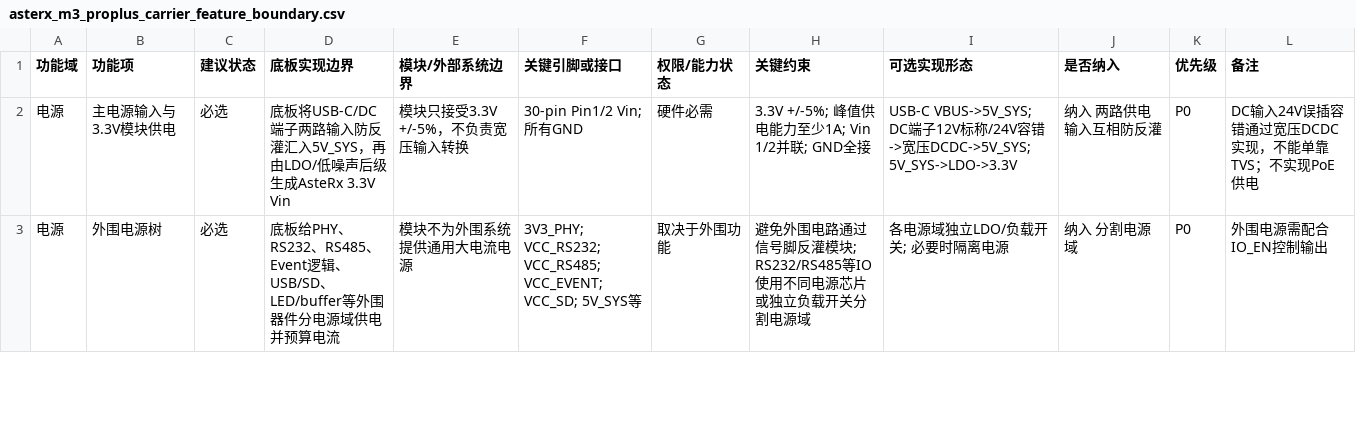
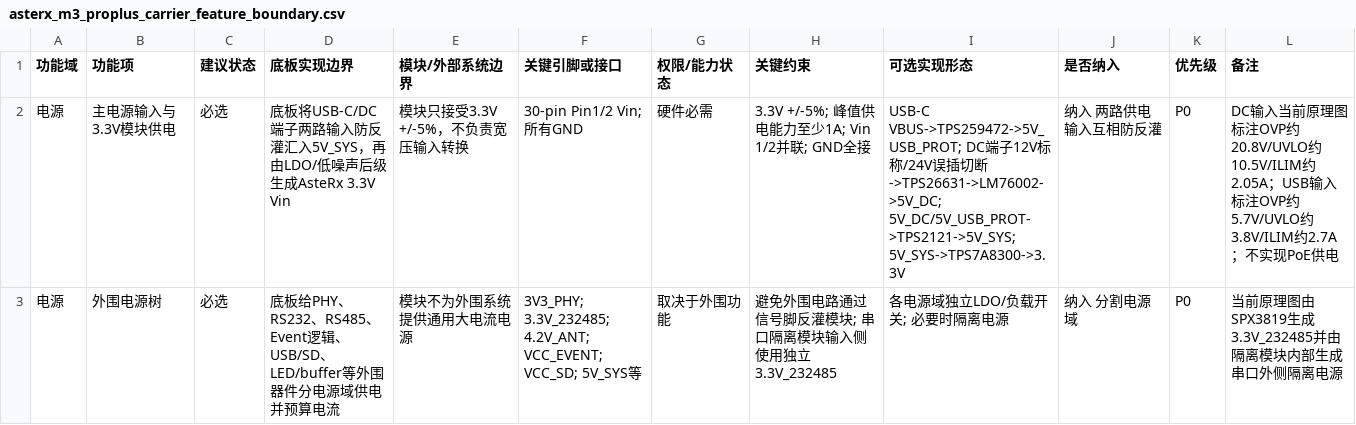
Before and after one commit to XJH-Jorhai/asterx-m3-proplus-carrierboard, a CSV file: asterx_m3_proplus_carrier_feature_boundary.csv, drawn as a sheet; only a part is shown; the diff covers the shown part only.

```diff
--- a/asterx_m3_proplus_carrier_feature_boundary.csv
+++ b/asterx_m3_proplus_carrier_feature_boundary.csv
@@ -1,3 +1,3 @@
 功能域,功能项,建议状态,底板实现边界,模块/外部系统边界,关键引脚或接口,权限/能力状态,关键约束,可选实现形态,是否纳入,优先级,备注
-电源,主电源输入与3.3V模块供电,必选,底板将USB-C/DC端子两路输入防反灌汇入5V_SYS，再由LDO/低噪声后级生成AsteRx 3.3V Vin,模块只接受3.3V +/-5%，不负责宽压输入转换,30-pin Pin1/2 Vin; 所有GND,硬件必需,3.3V +/-5%; 峰值供电能力至少1A; Vin 1/2并联; GND全接,USB-C VBUS->5V_SYS; DC端子12V标称/24V容错->宽压DCDC->5V_SYS; 5V_SYS->LDO->3.3V,纳入 两路供电输入互相防反灌,P0,DC输入24V误插容错通过宽压DCDC实现，不能单靠TVS；不实现PoE供电
-电源,外围电源树,必选,底板给PHY、RS232、RS485、Event逻辑、USB/SD、LED/buffer等外围器件分电源域供电并预算电流,模块不为外围系统提供通用大电流电源,3V3_PHY; VCC_RS232; VCC_RS485; VCC_EVENT; VCC_SD; 5V_SYS等,取决于外围功能,避免外围电路通过信号脚反灌模块; RS232/RS485等IO使用不同电源芯片或独立负载开关分割电源域,各电源域独立LDO/负载开关; 必要时隔离电源,纳入 分割电源域,P0,外围电源需配合IO_EN控制输出
+电源,主电源输入与3.3V模块供电,必选,底板将USB-C/DC端子两路输入防反灌汇入5V_SYS，再由LDO/低噪声后级生成AsteRx 3.3V Vin,模块只接受3.3V +/-5%，不负责宽压输入转换,30-pin Pin1/2 Vin; 所有GND,硬件必需,3.3V +/-5%; 峰值供电能力至少1A; Vin 1/2并联; GND全接,USB-C VBUS->TPS259472->5V_USB_PROT; DC端子12V标称/24V误插切断->TPS26631->LM76002->5V_DC; 5V_DC/5V_USB_PROT->TPS2121->5V_SYS; 5V_SYS->TPS7A8300->3.3V,纳入 两路供电输入互相防反灌,P0,DC输入当前原理图标注OVP约20.8V/UVLO约10.5V/ILIM约2.05A；USB输入标注OVP约5.7V/UVLO约3.8V/ILIM约2.7A；不实现PoE供电
+电源,外围电源树,必选,底板给PHY、RS232、RS485、Event逻辑、USB/SD、LED/buffer等外围器件分电源域供电并预算电流,模块不为外围系统提供通用大电流电源,3V3_PHY; 3.3V_232485; 4.2V_ANT; VCC_EVENT; VCC_SD; 5V_SYS等,取决于外围功能,避免外围电路通过信号脚反灌模块; 串口隔离模块输入侧使用独立3.3V_232485,各电源域独立LDO/负载开关; 必要时隔离电源,纳入 分割电源域,P0,当前原理图由SPX3819生成3.3V_232485并由隔离模块内部生成串口外侧隔离电源
```
Also changed, not shown: 1 added row and 18 edited cells elsewhere in this file, AsteRx-m3_ProPlus_器件选型清单_定稿.csv, 4 other files.
